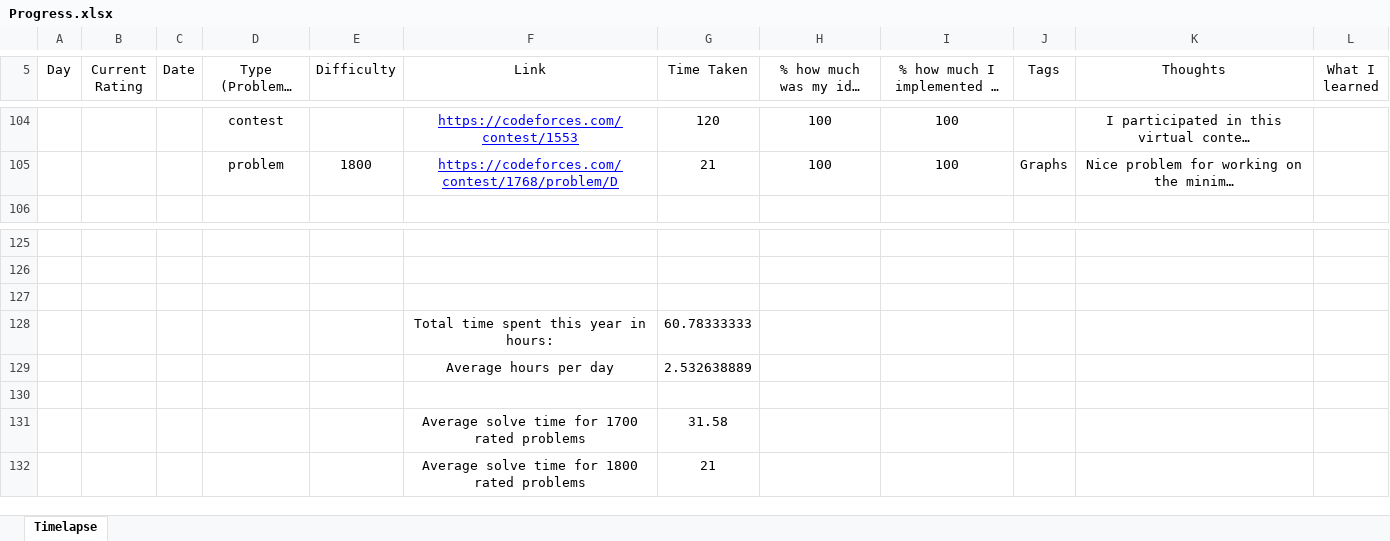
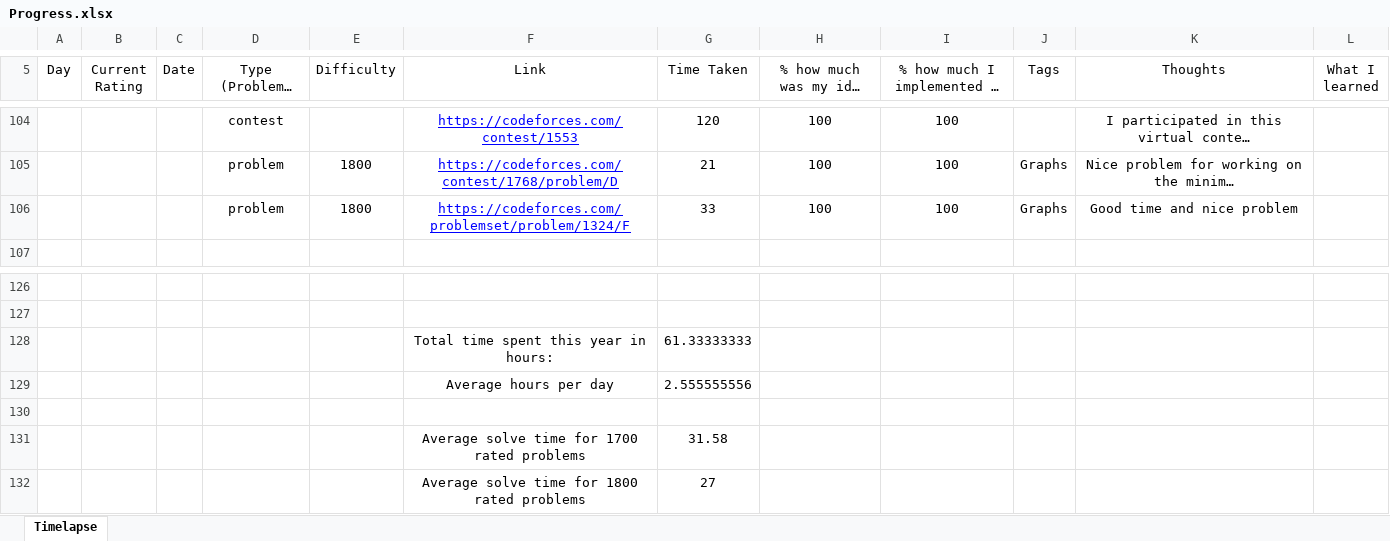
Before and after one commit to AlexandruOlteanu/CompetitiveProgramming, an Excel workbook: Progress.xlsx, sheet Timelapse, drawn as a sheet; only a part is shown, gaps mark what is left out; long unchanged cells end in …; values as stored, in another font and other column widths than the file's, no borders; removed rows and columns are numbered as before the commit, all else as after; the diff names each change by its address in the sheet, - before the commit and + after, or states it on an @@ line.

Commit message:
Solved 1800 problem

```diff
--- a/Progress.xlsx (sheet Timelapse)
+++ b/Progress.xlsx (sheet Timelapse)
+row 106:  |  |  | problem | 1800 | https://codeforces.com/problemset/problem/1324/F | 33 | 100 | 100 | Graphs | Good time and nice problem
-row 128: (empty)
+row 128:  |  |  |  |  | Total time spent this year in hours: | 61.33333333
-row 128:  |  |  |  |  | Total time spent this year in hours: | 60.78333333
-G129 (Time Taken): 2.532638889
+G129 (Time Taken): 2.555555556
-G132 (Time Taken): 21
+G132 (Time Taken): 27
```
Also changed, not shown: 3 other files.
